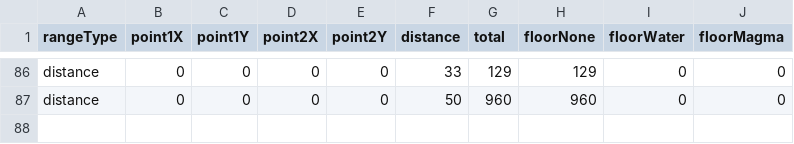
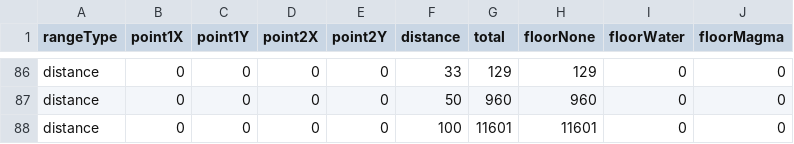
Before and after one commit to dko5ki23t/box_pusher, a CSV file: assets/texts/config_floor_in_block_distribution.csv, drawn as a sheet; only a part is shown, gaps mark what is left out.

Commit message:
メモリを節約、objInBlockとfloorInBlockでカバーできていなかった範囲をカバー

```diff
--- a/assets/texts/config_floor_in_block_distribution.csv
+++ b/assets/texts/config_floor_in_block_distribution.csv
@@ -87 +87,2 @@ distance, 0, 0, 0, 0, 33,129,129,0,0
 distance, 0, 0, 0, 0, 50,960,960,0,0
+distance, 0, 0, 0, 0, 100,11601,11601,0,0
```
Also changed, not shown: assets/texts/config_floor_in_block_map.csv, assets/texts/config_obj_in_block_distribution.csv, 35 other files.
